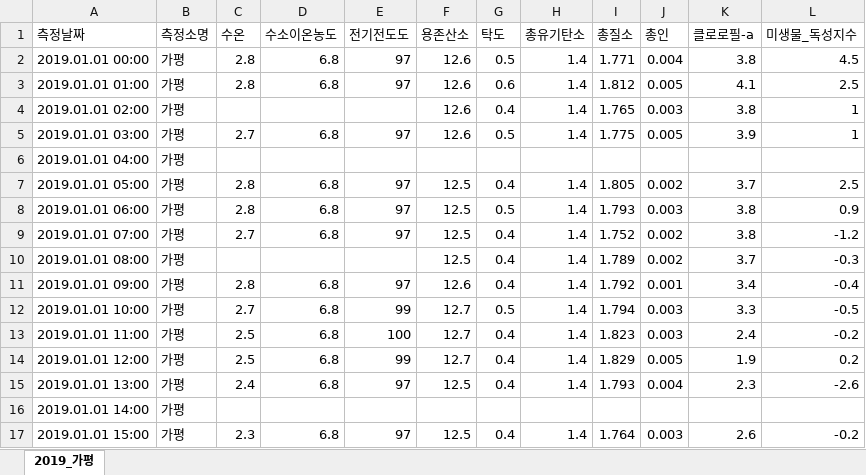
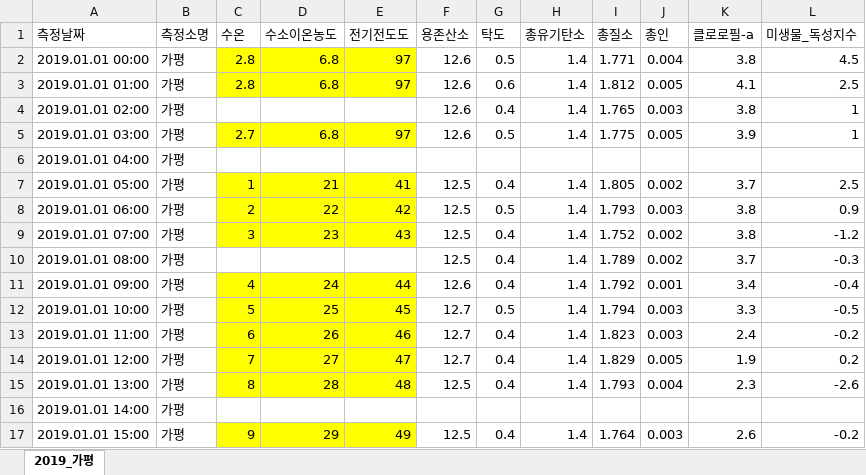
Before and after one commit to h4ppyy/my-jupyter, an Excel workbook: water_quality_prediction/data/expand_mini.xlsx, sheet 2019_가평, drawn as a sheet; only a part is shown; values as stored, in another font and other column widths than the file's, no borders; the diff covers the shown part only; the diff names each change by its address in the sheet, - before the commit and + after, or states it on an @@ line.

```diff
--- a/water_quality_prediction/data/expand_mini.xlsx (sheet 2019_가평)
+++ b/water_quality_prediction/data/expand_mini.xlsx (sheet 2019_가평)
-C2:E3 fill: none
+C2:E3 fill: #FFFF00
-C5:E5 fill: none
+C5:E5 fill: #FFFF00
-C7 (수온): 2.8
+C7 (수온): 1
-C7:E9 fill: none
+C7:E9 fill: #FFFF00
-D7 (수소이온농도): 6.8
+D7 (수소이온농도): 21
-E7 (전기전도도): 97
+E7 (전기전도도): 41
-C8 (수온): 2.8
+C8 (수온): 2
-D8 (수소이온농도): 6.8
+D8 (수소이온농도): 22
-E8 (전기전도도): 97
+E8 (전기전도도): 42
-C9 (수온): 2.7
+C9 (수온): 3
-D9 (수소이온농도): 6.8
+D9 (수소이온농도): 23
-E9 (전기전도도): 97
+E9 (전기전도도): 43
-C11 (수온): 2.8
+C11 (수온): 4
-C11:E15 fill: none
+C11:E15 fill: #FFFF00
-D11 (수소이온농도): 6.8
+D11 (수소이온농도): 24
-E11 (전기전도도): 97
+E11 (전기전도도): 44
-C12 (수온): 2.7
+C12 (수온): 5
-D12 (수소이온농도): 6.8
+D12 (수소이온농도): 25
-E12 (전기전도도): 99
+E12 (전기전도도): 45
-C13 (수온): 2.5
+C13 (수온): 6
-D13 (수소이온농도): 6.8
+D13 (수소이온농도): 26
-E13 (전기전도도): 100
+E13 (전기전도도): 46
-C14 (수온): 2.5
+C14 (수온): 7
-D14 (수소이온농도): 6.8
+D14 (수소이온농도): 27
-E14 (전기전도도): 99
+E14 (전기전도도): 47
-C15 (수온): 2.4
+C15 (수온): 8
-D15 (수소이온농도): 6.8
+D15 (수소이온농도): 28
-E15 (전기전도도): 97
+E15 (전기전도도): 48
-C17 (수온): 2.3
+C17 (수온): 9
-C17:E17 fill: none
+C17:E17 fill: #FFFF00
-D17 (수소이온농도): 6.8
+D17 (수소이온농도): 29
-E17 (전기전도도): 97
+E17 (전기전도도): 49
```
Also changed, not shown: 12 edited cells and cell formats elsewhere in this sheet, water_quality_prediction/data/expand_mini_2.xlsx, water_quality_prediction/output/output.xlsx, 2 other files.
